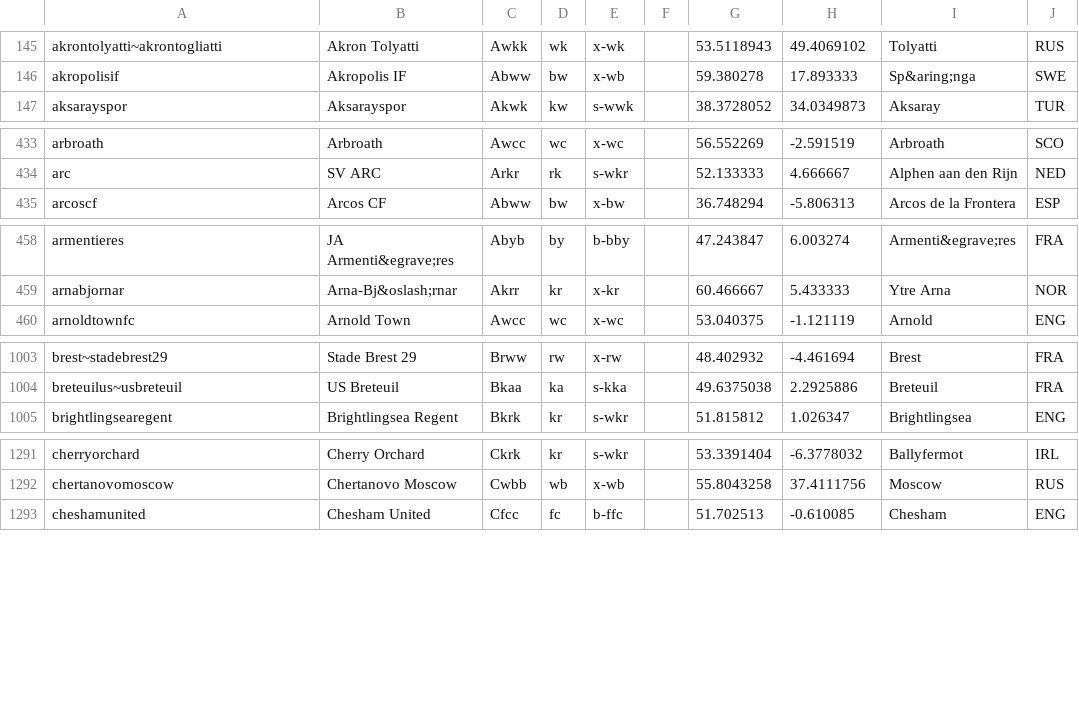
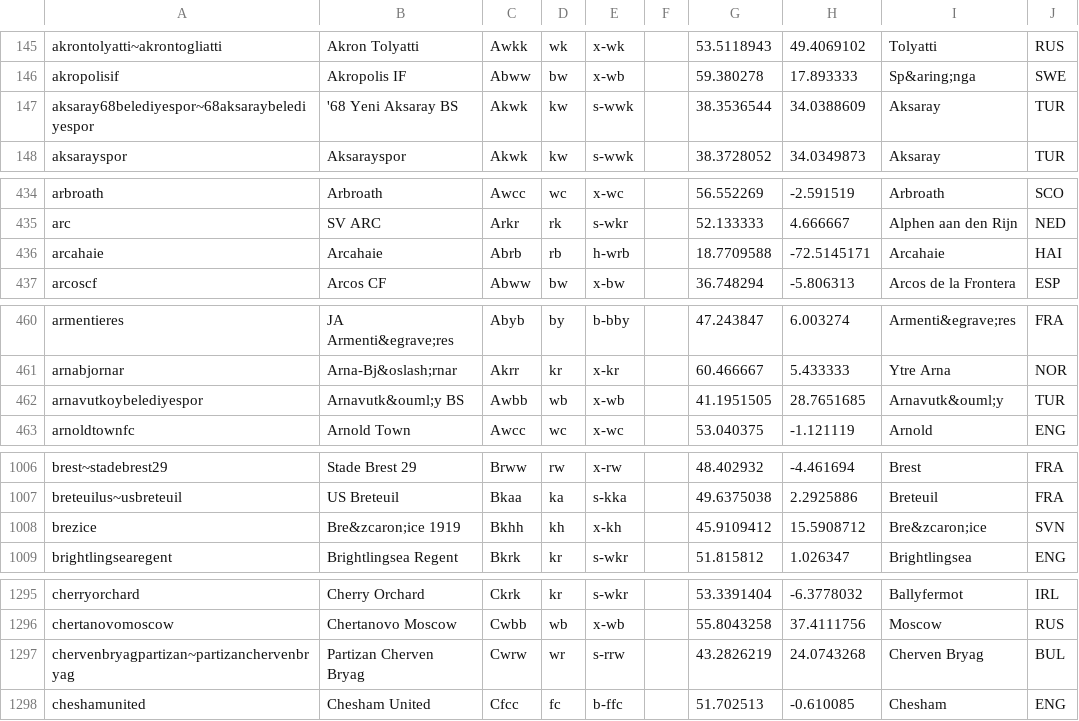
Before and after one commit to tshamilton/fitba, a CSV file: config/teams.csv, drawn as a sheet; only a part is shown, gaps mark what is left out; the diff covers the shown part only.

Commit message:
new teams and comps

```diff
--- a/config/teams.csv
+++ b/config/teams.csv
@@ -146,2 +146,3 @@ akrontolyatti~akrontogliatti,Akron Tolyatti,Awkk,wk,x-wk,,53.5118943,49.4069102,
 akropolisif,Akropolis IF,Abww,bw,x-wb,,59.380278,17.893333,Sp&aring;nga,SWE
+aksaray68belediyespor~68aksaraybelediyespor,'68 Yeni Aksaray BS,Akwk,kw,s-wwk,,38.3536544,34.0388609,Aksaray,TUR
 aksarayspor,Aksarayspor,Akwk,kw,s-wwk,,38.3728052,34.0349873,Aksaray,TUR
@@ -434,2 +435,3 @@ arbroath,Arbroath,Awcc,wc,x-wc,,56.552269,-2.591519,Arbroath,SCO
 arc,SV ARC,Arkr,rk,s-wkr,,52.133333,4.666667,Alphen aan den Rijn,NED
+arcahaie,Arcahaie,Abrb,rb,h-wrb,,18.7709588,-72.5145171,Arcahaie,HAI
 arcoscf,Arcos CF,Abww,bw,x-bw,,36.748294,-5.806313,Arcos de la Frontera,ESP
@@ -459,2 +461,3 @@ armentieres,JA Armenti&egrave;res,Abyb,by,b-bby,,47.243847,6.003274,Armenti&egra
 arnabjornar,Arna-Bj&oslash;rnar,Akrr,kr,x-kr,,60.466667,5.433333,Ytre Arna,NOR
+arnavutkoybelediyespor,Arnavutk&ouml;y BS,Awbb,wb,x-wb,,41.1951505,28.7651685,Arnavutk&ouml;y,TUR
 arnoldtownfc,Arnold Town,Awcc,wc,x-wc,,53.040375,-1.121119,Arnold,ENG
@@ -1004,2 +1007,3 @@ brest~stadebrest29,Stade Brest 29,Brww,rw,x-rw,,48.402932,-4.461694,Brest,FRA
 breteuilus~usbreteuil,US Breteuil,Bkaa,ka,s-kka,,49.6375038,2.2925886,Breteuil,FRA
+brezice,Bre&zcaron;ice 1919,Bkhh,kh,x-kh,,45.9109412,15.5908712,Bre&zcaron;ice,SVN
 brightlingsearegent,Brightlingsea Regent,Bkrk,kr,s-wkr,,51.815812,1.026347,Brightlingsea,ENG
@@ -1292,2 +1296,3 @@ cherryorchard,Cherry Orchard,Ckrk,kr,s-wkr,,53.3391404,-6.3778032,Ballyfermot,IR
 chertanovomoscow,Chertanovo Moscow,Cwbb,wb,x-wb,,55.8043258,37.4111756,Moscow,RUS
+chervenbryagpartizan~partizanchervenbryag,Partizan Cherven Bryag,Cwrw,wr,s-rrw,,43.2826219,24.0743268,Cherven Bryag,BUL
 cheshamunited,Chesham United,Cfcc,fc,b-ffc,,51.702513,-0.610085,Chesham,ENG
```
Also changed, not shown: 15 added rows, 1 removed row and 3 edited cells elsewhere in this file, config/comps.csv, 2 other files.
